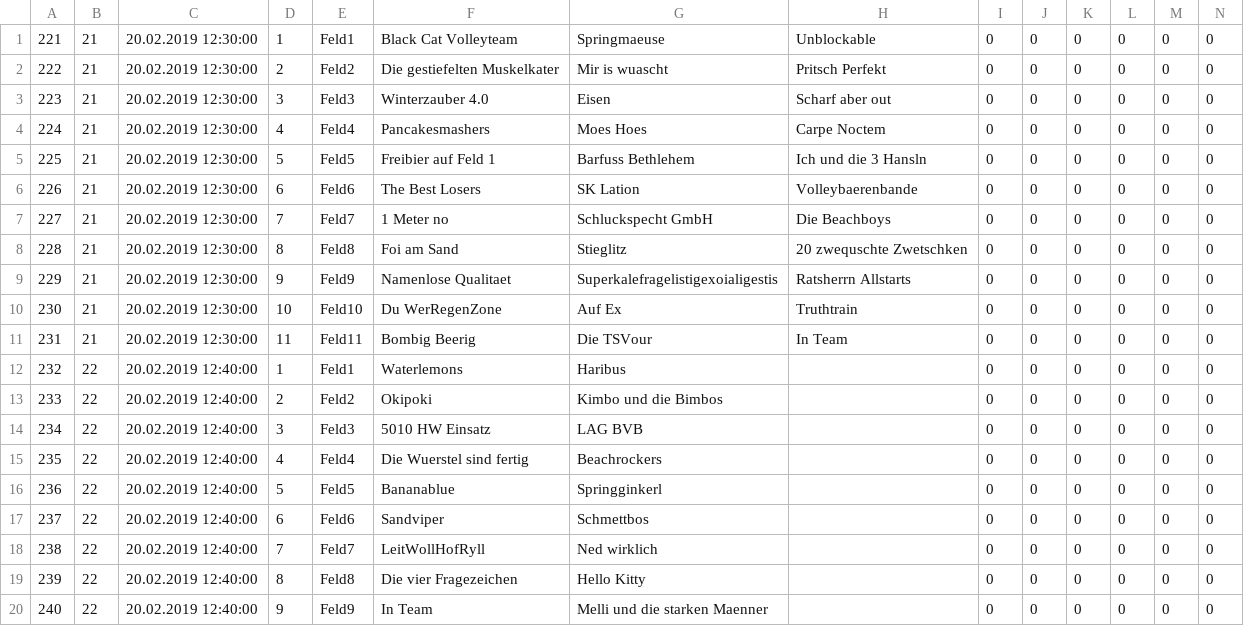
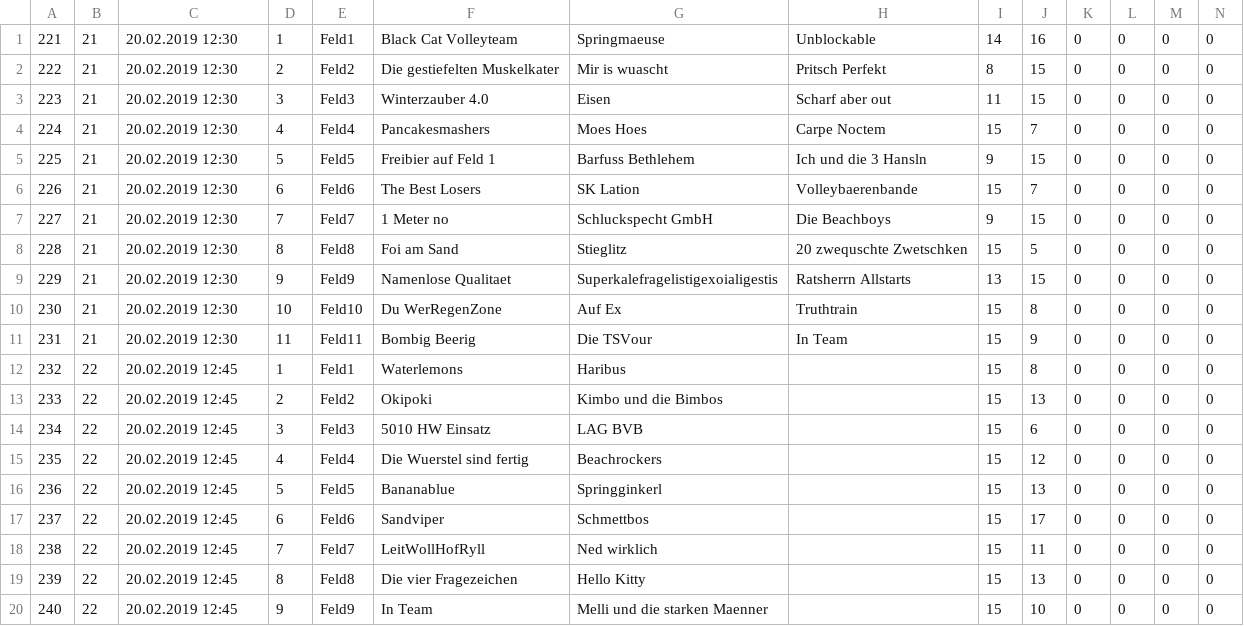
Before and after one commit to Birnbaua/Volleyball, a CSV file: proj/planerNEW/Volleyball/bin/Debug/crossgames.csv, drawn as a sheet; only a part is shown; the diff covers the shown part only.

```diff
--- a/proj/planerNEW/Volleyball/bin/Debug/crossgames.csv
+++ b/proj/planerNEW/Volleyball/bin/Debug/crossgames.csv
@@ -1,20 +1,20 @@
-221;21;20.02.2019 12:30:00;1;Feld1;Black Cat Volleyteam;Springmaeuse;Unblockable;0;0;0;0;0;0
-222;21;20.02.2019 12:30:00;2;Feld2;Die gestiefelten Muskelkater;Mir is wuascht;Pritsch Perfekt;0;0;0;0;0;0
-223;21;20.02.2019 12:30:00;3;Feld3;Winterzauber 4.0;Eisen;Scharf aber out;0;0;0;0;0;0
-224;21;20.02.2019 12:30:00;4;Feld4;Pancakesmashers;Moes Hoes;Carpe Noctem;0;0;0;0;0;0
-225;21;20.02.2019 12:30:00;5;Feld5;Freibier auf Feld 1;Barfuss Bethlehem;Ich und die 3 Hansln;0;0;0;0;0;0
-226;21;20.02.2019 12:30:00;6;Feld6;The Best Losers;SK Lation;Volleybaerenbande;0;0;0;0;0;0
-227;21;20.02.2019 12:30:00;7;Feld7;1 Meter no;Schluckspecht GmbH;Die Beachboys;0;0;0;0;0;0
-228;21;20.02.2019 12:30:00;8;Feld8;Foi am Sand;Stieglitz;20 zwequschte Zwetschken;0;0;0;0;0;0
-229;21;20.02.2019 12:30:00;9;Feld9;Namenlose Qualitaet;Superkalefragelistigexoialigestis;Ratsherrn Allstarts;0;0;0;0;0;0
-230;21;20.02.2019 12:30:00;10;Feld10;Du WerRegenZone;Auf Ex;Truthtrain;0;0;0;0;0;0
-231;21;20.02.2019 12:30:00;11;Feld11;Bombig Beerig;Die TSVour;In Team;0;0;0;0;0;0
-232;22;20.02.2019 12:40:00;1;Feld1;Waterlemons;Haribus;;0;0;0;0;0;0
-233;22;20.02.2019 12:40:00;2;Feld2;Okipoki;Kimbo und die Bimbos;;0;0;0;0;0;0
-234;22;20.02.2019 12:40:00;3;Feld3;5010 HW Einsatz;LAG BVB;;0;0;0;0;0;0
-235;22;20.02.2019 12:40:00;4;Feld4;Die Wuerstel sind fertig;Beachrockers;;0;0;0;0;0;0
-236;22;20.02.2019 12:40:00;5;Feld5;Bananablue;Springginkerl;;0;0;0;0;0;0
-237;22;20.02.2019 12:40:00;6;Feld6;Sandviper;Schmettbos;;0;0;0;0;0;0
-238;22;20.02.2019 12:40:00;7;Feld7;LeitWollHofRyll;Ned wirklich;;0;0;0;0;0;0
-239;22;20.02.2019 12:40:00;8;Feld8;Die vier Fragezeichen;Hello Kitty;;0;0;0;0;0;0
-240;22;20.02.2019 12:40:00;9;Feld9;In Team;Melli und die starken Maenner;;0;0;0;0;0;0
+221;21;20.02.2019 12:30;1;Feld1;Black Cat Volleyteam;Springmaeuse;Unblockable;14;16;0;0;0;0
+222;21;20.02.2019 12:30;2;Feld2;Die gestiefelten Muskelkater;Mir is wuascht;Pritsch Perfekt;8;15;0;0;0;0
+223;21;20.02.2019 12:30;3;Feld3;Winterzauber 4.0;Eisen;Scharf aber out;11;15;0;0;0;0
+224;21;20.02.2019 12:30;4;Feld4;Pancakesmashers;Moes Hoes;Carpe Noctem;15;7;0;0;0;0
+225;21;20.02.2019 12:30;5;Feld5;Freibier auf Feld 1;Barfuss Bethlehem;Ich und die 3 Hansln;9;15;0;0;0;0
+226;21;20.02.2019 12:30;6;Feld6;The Best Losers;SK Lation;Volleybaerenbande;15;7;0;0;0;0
+227;21;20.02.2019 12:30;7;Feld7;1 Meter no;Schluckspecht GmbH;Die Beachboys;9;15;0;0;0;0
+228;21;20.02.2019 12:30;8;Feld8;Foi am Sand;Stieglitz;20 zwequschte Zwetschken;15;5;0;0;0;0
+229;21;20.02.2019 12:30;9;Feld9;Namenlose Qualitaet;Superkalefragelistigexoialigestis;Ratsherrn Allstarts;13;15;0;0;0;0
+230;21;20.02.2019 12:30;10;Feld10;Du WerRegenZone;Auf Ex;Truthtrain;15;8;0;0;0;0
+231;21;20.02.2019 12:30;11;Feld11;Bombig Beerig;Die TSVour;In Team;15;9;0;0;0;0
+232;22;20.02.2019 12:45;1;Feld1;Waterlemons;Haribus;;15;8;0;0;0;0
+233;22;20.02.2019 12:45;2;Feld2;Okipoki;Kimbo und die Bimbos;;15;13;0;0;0;0
+234;22;20.02.2019 12:45;3;Feld3;5010 HW Einsatz;LAG BVB;;15;6;0;0;0;0
+235;22;20.02.2019 12:45;4;Feld4;Die Wuerstel sind fertig;Beachrockers;;15;12;0;0;0;0
+236;22;20.02.2019 12:45;5;Feld5;Bananablue;Springginkerl;;15;13;0;0;0;0
+237;22;20.02.2019 12:45;6;Feld6;Sandviper;Schmettbos;;15;17;0;0;0;0
+238;22;20.02.2019 12:45;7;Feld7;LeitWollHofRyll;Ned wirklich;;15;11;0;0;0;0
+239;22;20.02.2019 12:45;8;Feld8;Die vier Fragezeichen;Hello Kitty;;15;13;0;0;0;0
+240;22;20.02.2019 12:45;9;Feld9;In Team;Melli und die starken Maenner;;15;10;0;0;0;0
```
Also changed, not shown: 15 edited cells elsewhere in this file, 40 other files.
